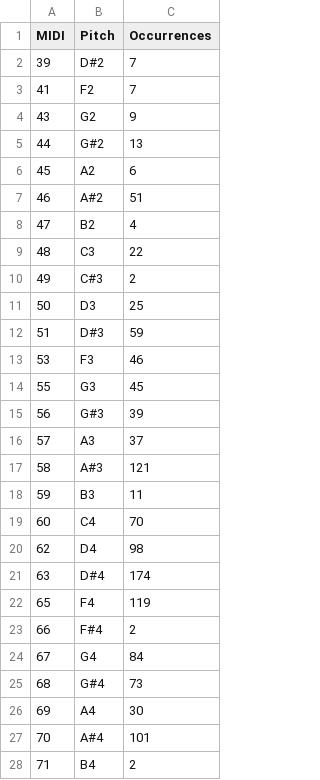
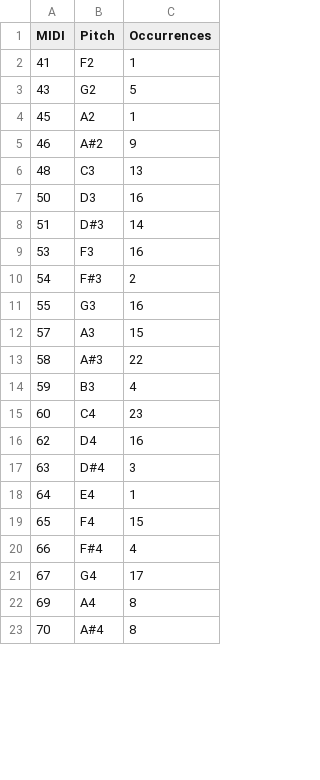
Before and after one commit to Christon-Ragavan/CAMAT, a CSV file: music_xml_parser/data/exports/pitch_histogram.csv, drawn as a sheet; only a part is shown; the diff covers the shown part only.

```diff
--- a/music_xml_parser/data/exports/pitch_histogram.csv
+++ b/music_xml_parser/data/exports/pitch_histogram.csv
@@ -1,28 +1,23 @@
 MIDI;Pitch;Occurrences
-39;D#2;7
-41;F2;7
-43;G2;9
-44;G#2;13
-45;A2;6
-46;A#2;51
-47;B2;4
-48;C3;22
-49;C#3;2
-50;D3;25
-51;D#3;59
-53;F3;46
-55;G3;45
-56;G#3;39
-57;A3;37
-58;A#3;121
-59;B3;11
-60;C4;70
-62;D4;98
-63;D#4;174
-65;F4;119
-66;F#4;2
-67;G4;84
-68;G#4;73
-69;A4;30
-70;A#4;101
-71;B4;2
+41;F2;1
+43;G2;5
+45;A2;1
+46;A#2;9
+48;C3;13
+50;D3;16
+51;D#3;14
+53;F3;16
+54;F#3;2
+55;G3;16
+57;A3;15
+58;A#3;22
+59;B3;4
+60;C4;23
+62;D4;16
+63;D#4;3
+64;E4;1
+65;F4;15
+66;F#4;4
+67;G4;17
+69;A4;8
+70;A#4;8
```
Also changed, not shown: 10 removed rows and 4 edited cells elsewhere in this file, music_xml_parser/data/exports/interval_1.csv, 5 other files.
